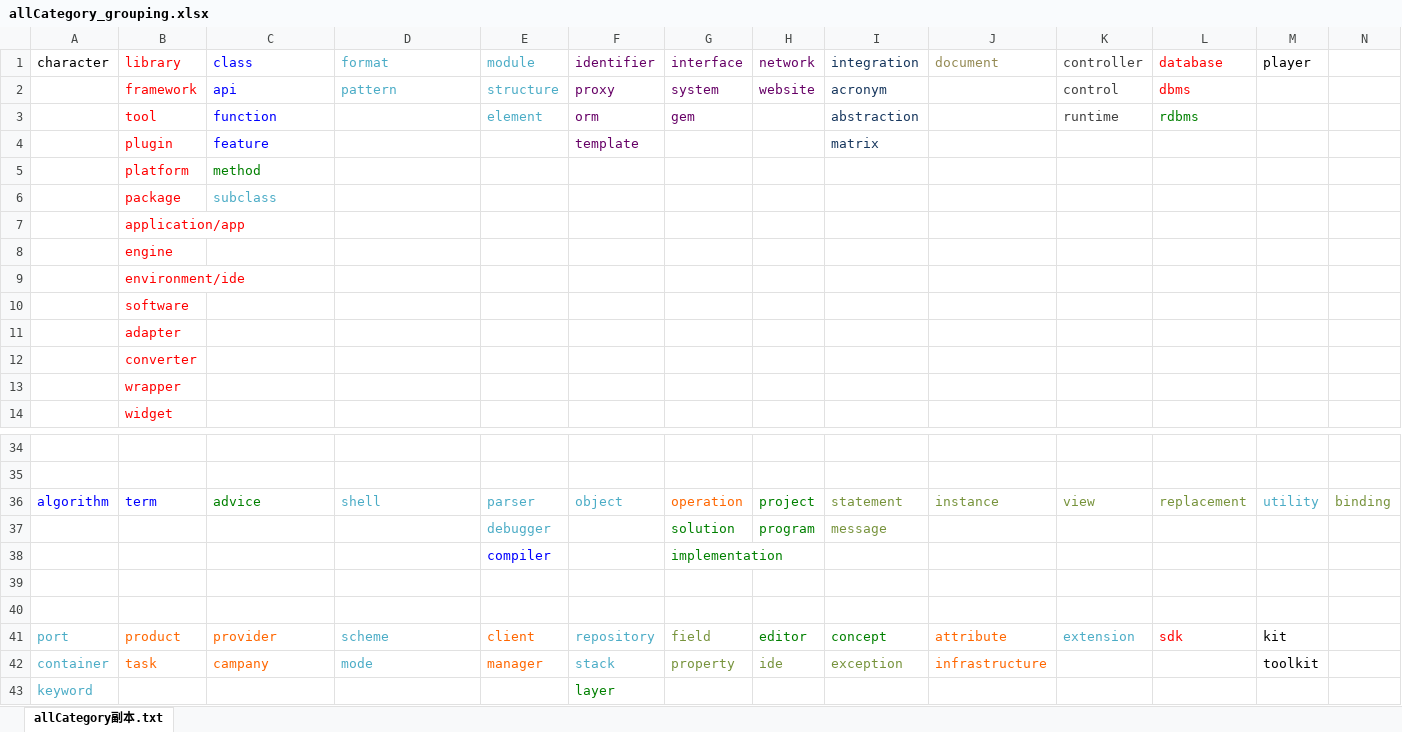
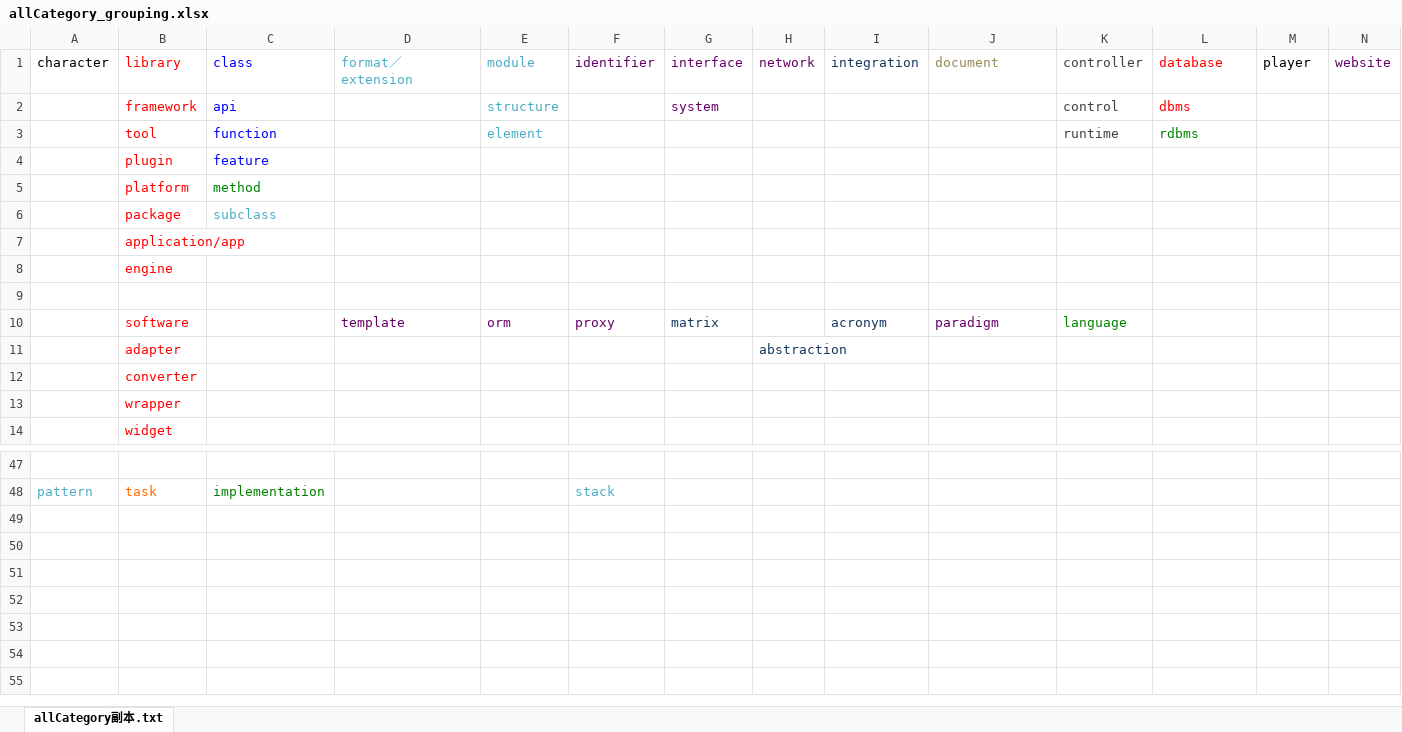
Before and after one commit to bitsunny/Individual-Project---COMP4550-ANU-, an Excel workbook: allCategory_grouping.xlsx, sheet allCategory副本.txt, drawn as a sheet; only a part is shown, gaps mark what is left out; values as stored, in another font and other column widths than the file's, no borders; removed rows and columns are numbered as before the commit, all else as after; the diff covers the shown part only; the diff names each change by its address in the sheet, - before the commit and + after, or states it on an @@ line.

```diff
--- a/allCategory_grouping.xlsx (sheet allCategory副本.txt)
+++ b/allCategory_grouping.xlsx (sheet allCategory副本.txt)
-D1: format
+D1: format／extension
-N1: (empty)
+N1: website
-D2 (format／extension): pattern
+D2 (format／extension): (empty)
-F2 (identifier): proxy
+F2 (identifier): (empty)
-H2 (network): website
+H2 (network): (empty)
-I2 (integration): acronym
+I2 (integration): (empty)
-F3 (identifier): orm
+F3 (identifier): (empty)
-G3 (interface): gem
+G3 (interface): (empty)
-I3 (integration): abstraction
+I3 (integration): (empty)
-F4 (identifier): template
+F4 (identifier): (empty)
-I4 (integration): matrix
+I4 (integration): (empty)
-B9 (library): environment/ide
+B9 (library): (empty)
-row 10:  | software
-row 11:  | adapter
+row 10:  | software |  | template | orm | proxy | matrix |  | acronym | paradigm | language
+row 11:  | adapter |  |  |  |  |  | abstraction
-row 48: (empty)
+row 48: pattern | task | implementation |  |  | stack
-row 36: algorithm | term | advice | shell | parser | object | operation | project | statement | instance | view | replacement | utility | binding
-row 37:  |  |  |  | debugger |  | solution | program | message
-row 38:  |  |  |  | compiler |  | implementation
-row 39: (empty)
-row 40: (empty)
-row 41: port | product | provider | scheme | client | repository | field | editor | concept | attribute | extension | sdk | kit
-row 42: container | task | campany | mode | manager | stack | property | ide | exception | infrastructure |  |  | toolkit
-row 43: keyword |  |  |  |  | layer
```
Also changed, not shown: 16 added rows, 3 removed rows, 1 moved row and 7 edited cells elsewhere in this sheet, 3 other files.
